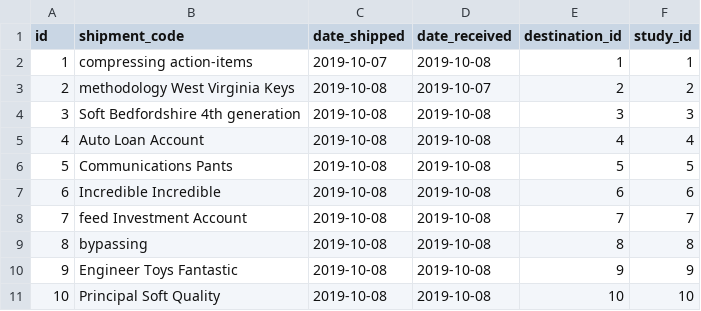
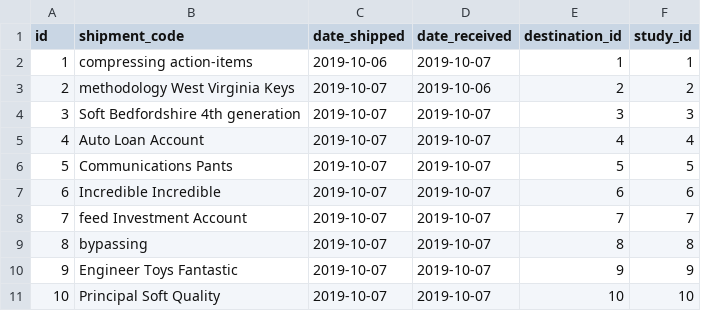
Before and after one commit to Kaleido-Biosciences/klinops, a CSV file: src/main/resources/config/liquibase/fake-data/shipment.csv, drawn as a sheet.

```diff
--- a/src/main/resources/config/liquibase/fake-data/shipment.csv
+++ b/src/main/resources/config/liquibase/fake-data/shipment.csv
@@ -1,11 +1,11 @@
 id;shipment_code;date_shipped;date_received;destination_id;study_id
-1;compressing action-items;2019-10-07;2019-10-08;1;1
-2;methodology West Virginia Keys;2019-10-08;2019-10-07;2;2
-3;Soft Bedfordshire 4th generation;2019-10-08;2019-10-08;3;3
-4;Auto Loan Account;2019-10-08;2019-10-08;4;4
-5;Communications Pants;2019-10-08;2019-10-08;5;5
-6;Incredible Incredible;2019-10-08;2019-10-08;6;6
-7;feed Investment Account;2019-10-08;2019-10-08;7;7
-8;bypassing;2019-10-08;2019-10-08;8;8
-9;Engineer Toys Fantastic;2019-10-08;2019-10-08;9;9
-10;Principal Soft Quality;2019-10-08;2019-10-08;10;10
+1;compressing action-items;2019-10-06;2019-10-07;1;1
+2;methodology West Virginia Keys;2019-10-07;2019-10-06;2;2
+3;Soft Bedfordshire 4th generation;2019-10-07;2019-10-07;3;3
+4;Auto Loan Account;2019-10-07;2019-10-07;4;4
+5;Communications Pants;2019-10-07;2019-10-07;5;5
+6;Incredible Incredible;2019-10-07;2019-10-07;6;6
+7;feed Investment Account;2019-10-07;2019-10-07;7;7
+8;bypassing;2019-10-07;2019-10-07;8;8
+9;Engineer Toys Fantastic;2019-10-07;2019-10-07;9;9
+10;Principal Soft Quality;2019-10-07;2019-10-07;10;10
```
Also changed, not shown: src/main/resources/config/liquibase/fake-data/bio_analysis.csv, src/main/resources/config/liquibase/fake-data/data_analysis.csv, 5 other files.
